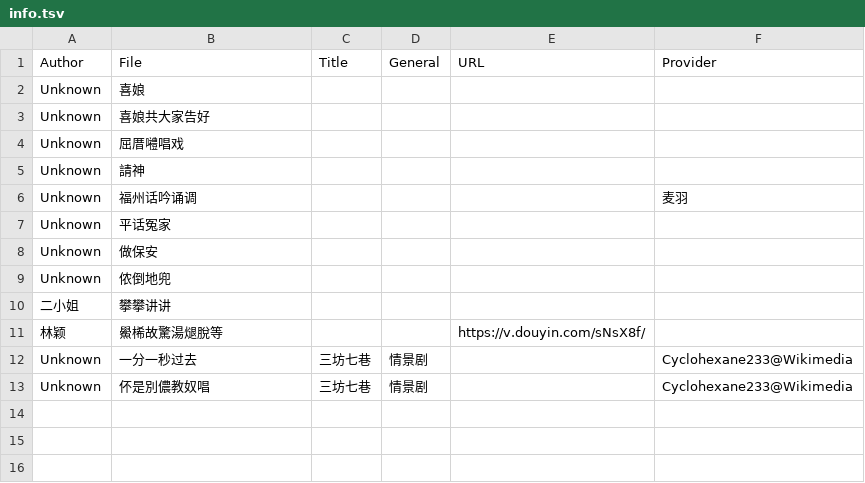
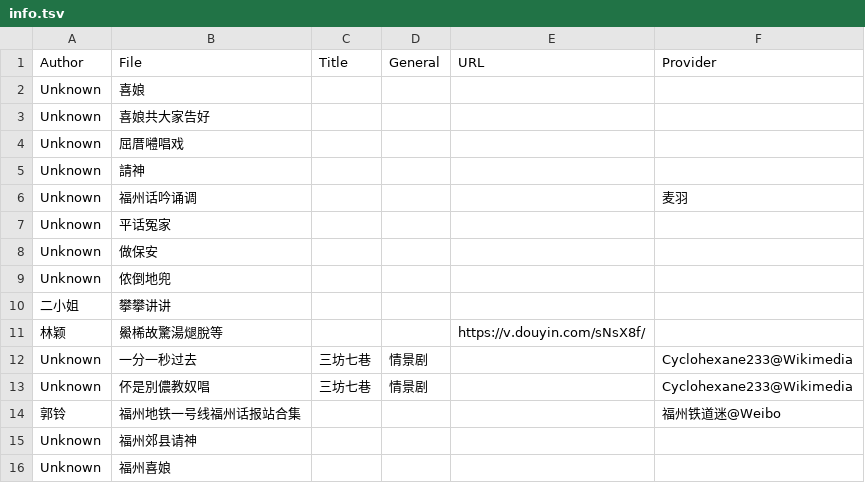
Before and after one commit to MindongLab/cdo-corpus, a TSV file: video/info.tsv, drawn as a sheet; the diff names each change by its address in the sheet, - before the commit and + after, or states it on an @@ line.

Commit message:
Update info.tsv

```diff
--- a/video/info.tsv
+++ b/video/info.tsv
+row 14: 郭铃 | 福州地铁一号线福州话报站合集 |  |  |  | 福州铁道迷@Weibo
+row 15: Unknown | 福州郊县请神
+row 16: Unknown | 福州喜娘
```
